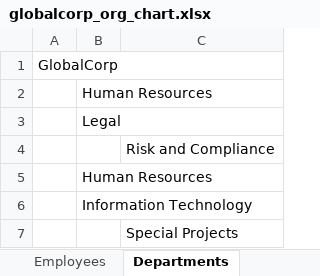
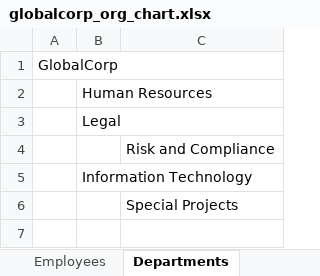
Before and after one commit to CloudPak-Outcomes/Outcomes-Projects, an Excel workbook: watsonx-governance-l4-deploy/configuration_lab_files/globalcorp_org_chart.xlsx, sheet Departments, drawn as a sheet; values as stored, in another font and other column widths than the file's, no borders; the diff names each change by its address in the sheet, - before the commit and + after, or states it on an @@ line.

```diff
--- a/watsonx-governance-l4-deploy/configuration_lab_files/globalcorp_org_chart.xlsx (sheet Departments)
+++ b/watsonx-governance-l4-deploy/configuration_lab_files/globalcorp_org_chart.xlsx (sheet Departments)
-row 5:  | Human Resources
```
Also changed, not shown: sheet Employees.
